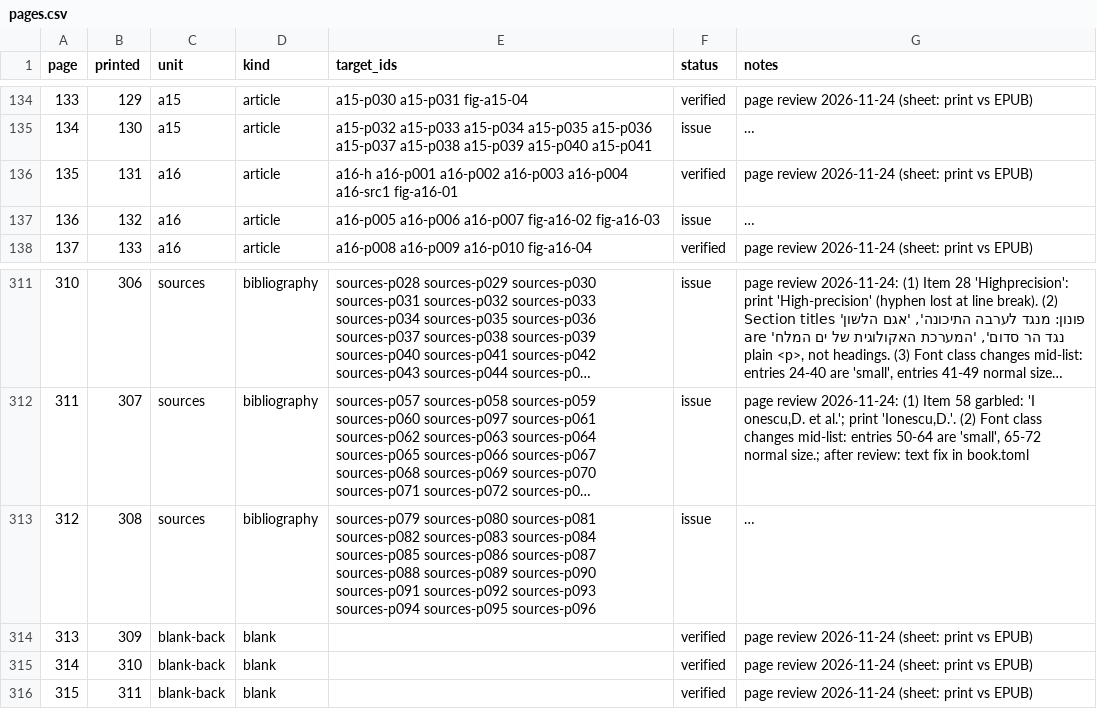
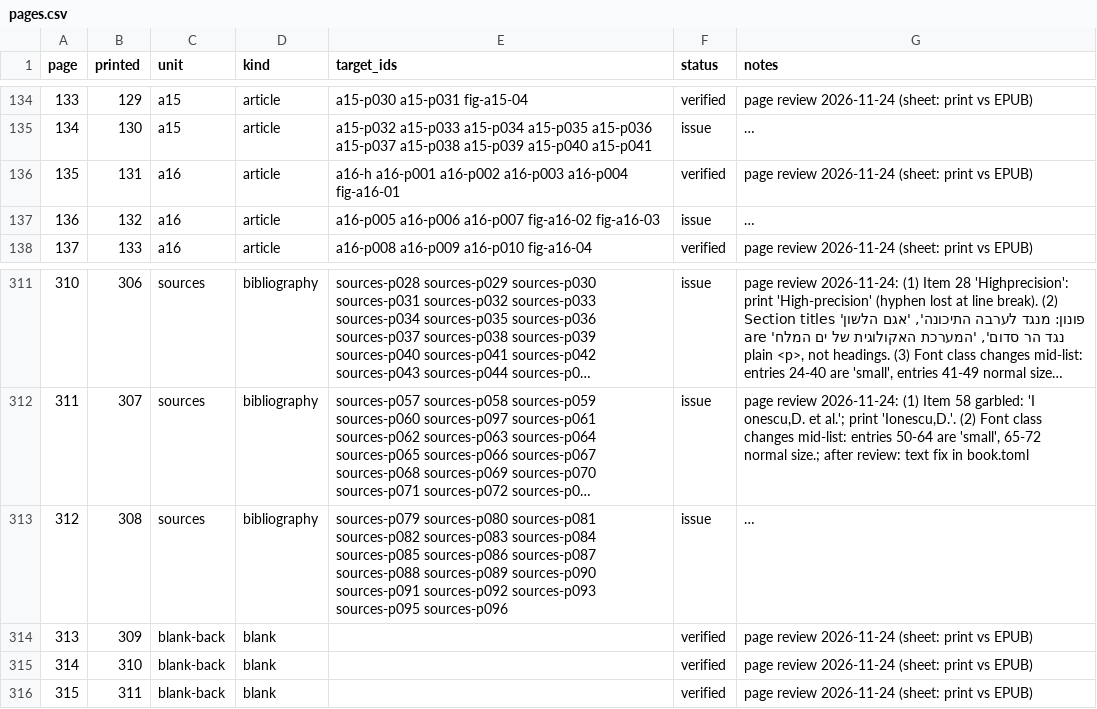
Before and after one commit to Yarden-zamir/epub-web-edition, a CSV file: books/eli-raz/inventory-release/pages.csv, drawn as a sheet; only a part is shown, gaps mark what is left out; long unchanged cells end in …; the diff names each change by its address in the sheet, - before the commit and + after, or states it on an @@ line.

```diff
--- a/books/eli-raz/inventory-release/pages.csv
+++ b/books/eli-raz/inventory-release/pages.csv
-E136 (target_ids): …a16-p003 a16-p004 a16-src1 fig-a16-01
+E136 (target_ids): …a16-p003 a16-p004 fig-a16-01
-E313 (target_ids): …sources-p092 sources-p093 sources-p094 sources-p095 sources-p096
+E313 (target_ids): …sources-p092 sources-p093 sources-p095 sources-p096
```
Also changed, not shown: books/eli-raz/inventory-release/issues.csv, books/eli-raz/inventory/issues.csv, 1 other file.
